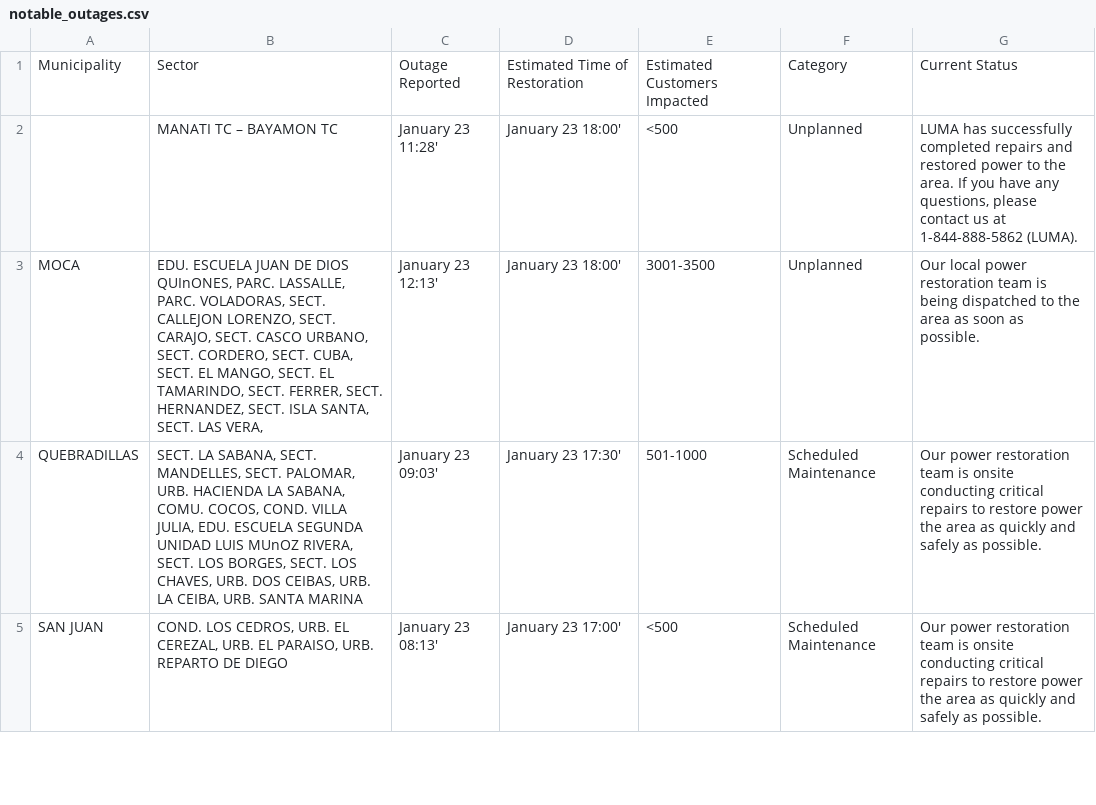
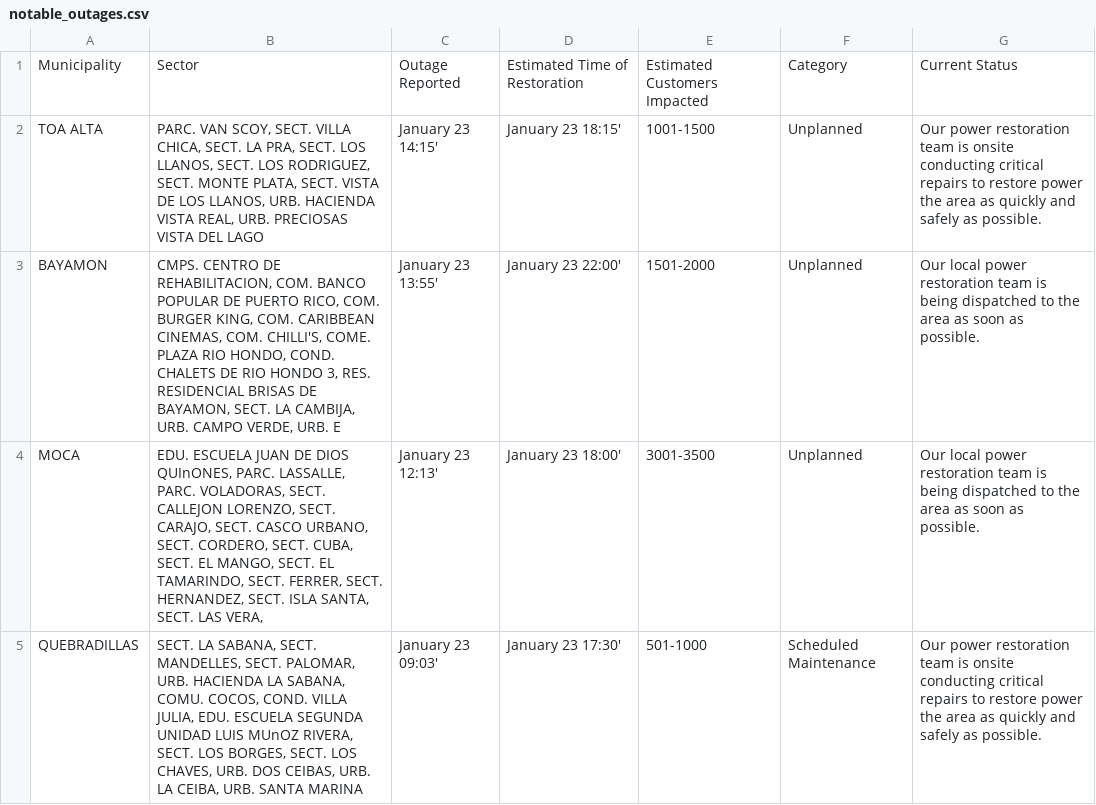
Before and after one commit to SuperSonicHub1/luma-energy-outages, a CSV file: notable_outages.csv, drawn as a sheet; only a part is shown; the shorter side is filled out with more unchanged rows.

```diff
--- a/notable_outages.csv
+++ b/notable_outages.csv
@@ -1,3 +1,4 @@
 Municipality,Sector,Outage Reported,Estimated Time of Restoration,Estimated Customers Impacted,Category,Current Status
-, MANATI TC – BAYAMON TC ,January 23 11:28',January 23 18:00',<500,Unplanned,"LUMA has successfully completed repairs and restored power to the area. If you have any questions, please contact us at 1-844-888-5862 (LUMA). "
+TOA ALTA,"PARC. VAN SCOY, SECT. VILLA CHICA, SECT. LA PRA, SECT. LOS LLANOS, SECT. LOS RODRIGUEZ, SECT. MONTE PLATA, SECT. VISTA DE LOS LLANOS, URB. HACIENDA VISTA REAL, URB. PRECIOSAS VISTA DEL LAGO",January 23 14:15',January 23 18:15',1001-1500,Unplanned,Our power restoration team is onsite conducting critical repairs to restore power the area as quickly and safely as possible.
+BAYAMON,"CMPS. CENTRO DE REHABILITACION, COM. BANCO POPULAR DE PUERTO RICO, COM. BURGER KING, COM. CARIBBEAN CINEMAS, COM. CHILLI'S, COME. PLAZA RIO HONDO, COND. CHALETS DE RIO HONDO 3, RES. RESIDENCIAL BRISAS DE BAYAMON, SECT. LA CAMBIJA, URB. CAMPO VERDE, URB. E",January 23 13:55',January 23 22:00',1501-2000,Unplanned,Our local power restoration team is being dispatched to the area as soon as possible.
 MOCA,"EDU. ESCUELA JUAN DE DIOS QUInONES, PARC. LASSALLE, PARC. VOLADORAS, SECT. CALLEJON LORENZO, SECT. CARAJO, SECT. CASCO URBANO, SECT. CORDERO, SECT. CUBA, SECT. EL MANGO, SECT. EL TAMARINDO, SECT. FERRER, SECT. HERNANDEZ, SECT. ISLA SANTA, SECT. LAS VERA, ",January 23 12:13',January 23 18:00',3001-3500,Unplanned,Our local power restoration team is being dispatched to the area as soon as possible.
```
Also changed, not shown: 2 other files.
